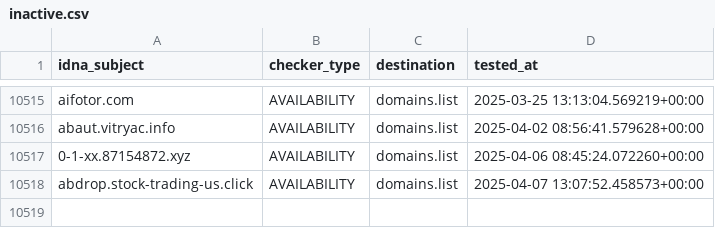
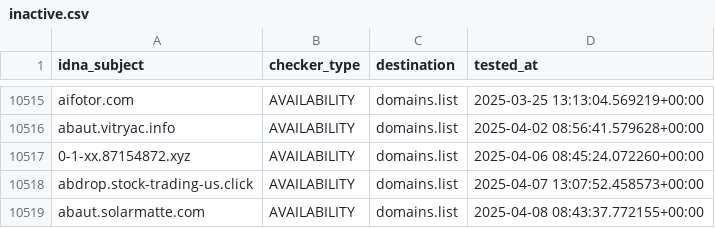
Before and after one commit to Ultimate-Hosts-Blacklist/KADhosts_azet12, a CSV file: .pyfunceble/inactive.csv, drawn as a sheet; only a part is shown, gaps mark what is left out; the diff names each change by its address in the sheet, - before the commit and + after, or states it on an @@ line.

```diff
--- a/.pyfunceble/inactive.csv
+++ b/.pyfunceble/inactive.csv
+row 10519: abaut.solarmatte.com | AVAILABILITY | domains.list | 2025-04-08 08:43:37.772155+00:00
```
Also changed, not shown: 12 other files.
